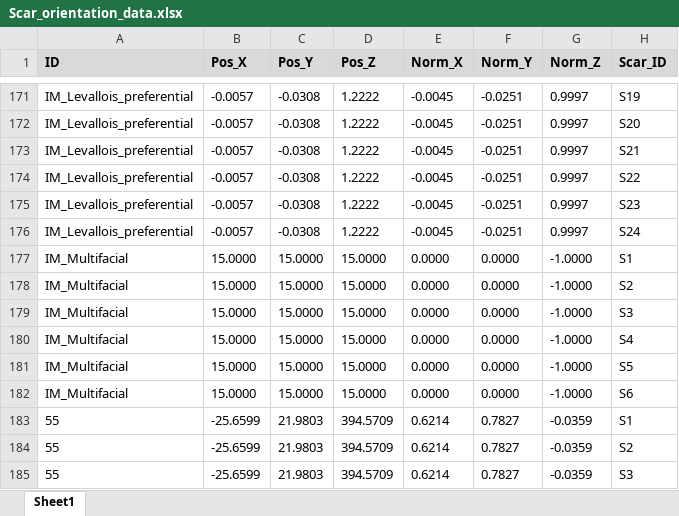
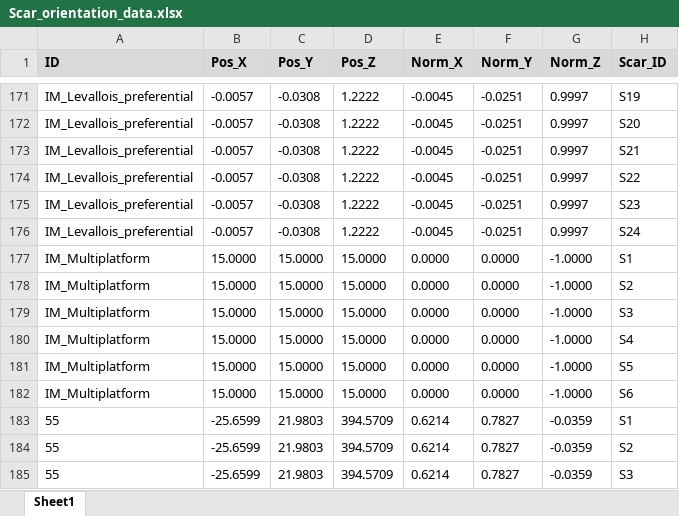
Before and after one commit to PeiyuanXiao/SPHARM_analysis, an Excel workbook: analysis/data/raw_data/Scar_orientation_data.xlsx, sheet Sheet1, drawn as a sheet; only a part is shown, gaps mark what is left out; values as stored, in another font and other column widths than the file's, no borders; the diff names each change by its address in the sheet, - before the commit and + after, or states it on an @@ line.

```diff
--- a/analysis/data/raw_data/Scar_orientation_data.xlsx (sheet Sheet1)
+++ b/analysis/data/raw_data/Scar_orientation_data.xlsx (sheet Sheet1)
-A177:A182 (ID): IM_Multifacial
+A177:A182 (ID): IM_Multiplatform
```
Also changed, not shown: 4 other files.
